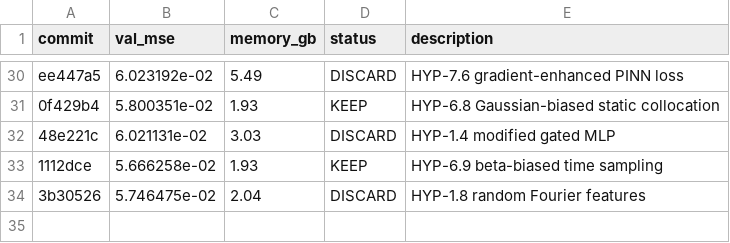
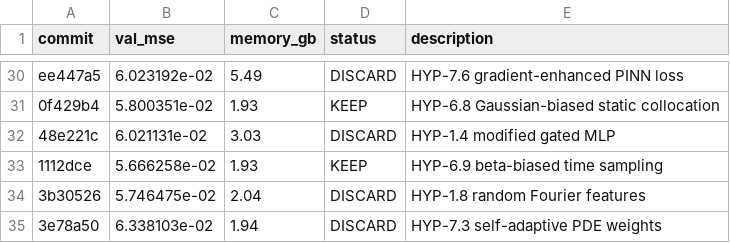
Before and after one commit to Lannix/autoresearch-kaggle, a TSV file: results.tsv, drawn as a sheet; only a part is shown, gaps mark what is left out; the diff names each change by its address in the sheet, - before the commit and + after, or states it on an @@ line.

Commit message:
Update roadmap: DISCARD HYP-7.3 self-adaptive PDE weights

```diff
--- a/results.tsv
+++ b/results.tsv
+row 35: 3e78a50 | 6.338103e-02 | 1.94 | DISCARD | HYP-7.3 self-adaptive PDE weights
```
Also changed, not shown: 1 other file.
